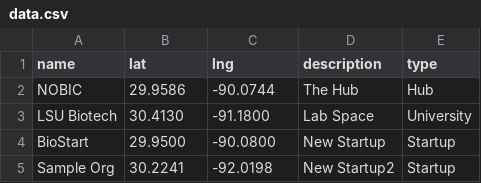
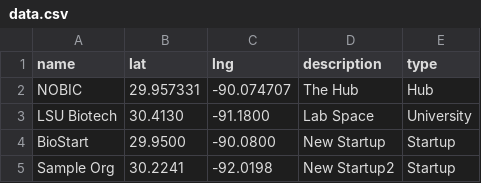
Before and after one commit to RomanDataScience/bioinnovationnetwork.nobic, a CSV file: data.csv, drawn as a sheet.

Commit message:
Update data.csv

```diff
--- a/data.csv
+++ b/data.csv
@@ -1,3 +1,3 @@
 name,lat,lng,description,type
-NOBIC,29.9586,-90.0744,The Hub,Hub
+NOBIC,29.957331,-90.074707,The Hub,Hub
 LSU Biotech,30.4130,-91.1800,Lab Space,University
```
